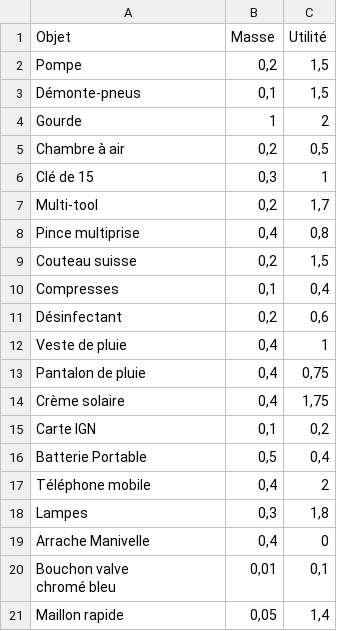
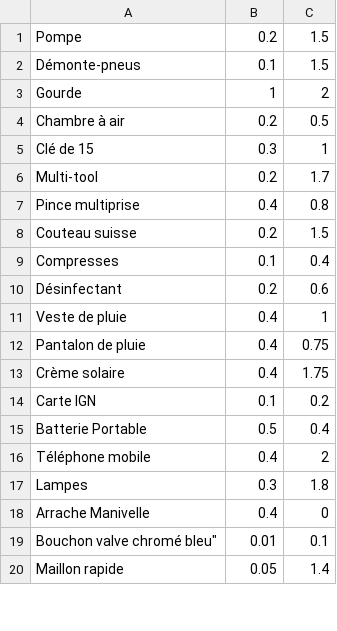
Before and after one commit to stonelec/opti-voyageur, a CSV file: velo.csv, drawn as a sheet; only a part is shown; the diff covers the shown part only.

```diff
--- a/velo.csv
+++ b/velo.csv
@@ -1,22 +1,20 @@
-Objet;Masse;Utilité
-Pompe;0,2;1,5
-Démonte-pneus;0,1;1,5
+Pompe;0.2;1.5
+Démonte-pneus;0.1;1.5
 Gourde;1;2
-Chambre à air;0,2;0,5
-Clé de 15;0,3;1
-Multi-tool;0,2;1,7
-Pince multiprise;0,4;0,8
-Couteau suisse;0,2;1,5
-Compresses;0,1;0,4
-Désinfectant;0,2;0,6
-Veste de pluie;0,4;1
-Pantalon de pluie;0,4;0,75
-Crème solaire;0,4;1,75
-Carte IGN;0,1;0,2
-Batterie Portable;0,5;0,4
-Téléphone mobile;0,4;2
-Lampes;0,3;1,8
-Arrache Manivelle;0,4;0
-"Bouchon valve
-chromé bleu";0,01;0,1
-Maillon rapide;0,05;1,4
+Chambre à air;0.2;0.5
+Clé de 15;0.3;1
+Multi-tool;0.2;1.7
+Pince multiprise;0.4;0.8
+Couteau suisse;0.2;1.5
+Compresses;0.1;0.4
+Désinfectant;0.2;0.6
+Veste de pluie;0.4;1
+Pantalon de pluie;0.4;0.75
+Crème solaire;0.4;1.75
+Carte IGN;0.1;0.2
+Batterie Portable;0.5;0.4
+Téléphone mobile;0.4;2
+Lampes;0.3;1.8
+Arrache Manivelle;0.4;0
+Bouchon valve chromé bleu";0.01;0.1
+Maillon rapide;0.05;1.4
```
Also changed, not shown: 1 removed row and 6 edited cells elsewhere in this file, 2 other files.
